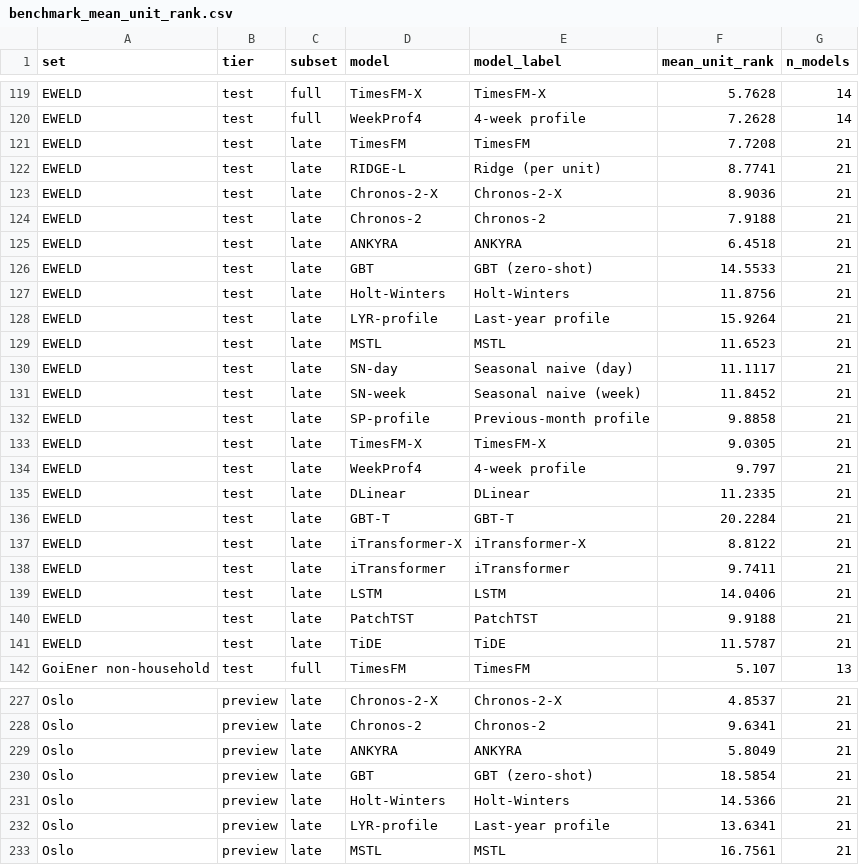
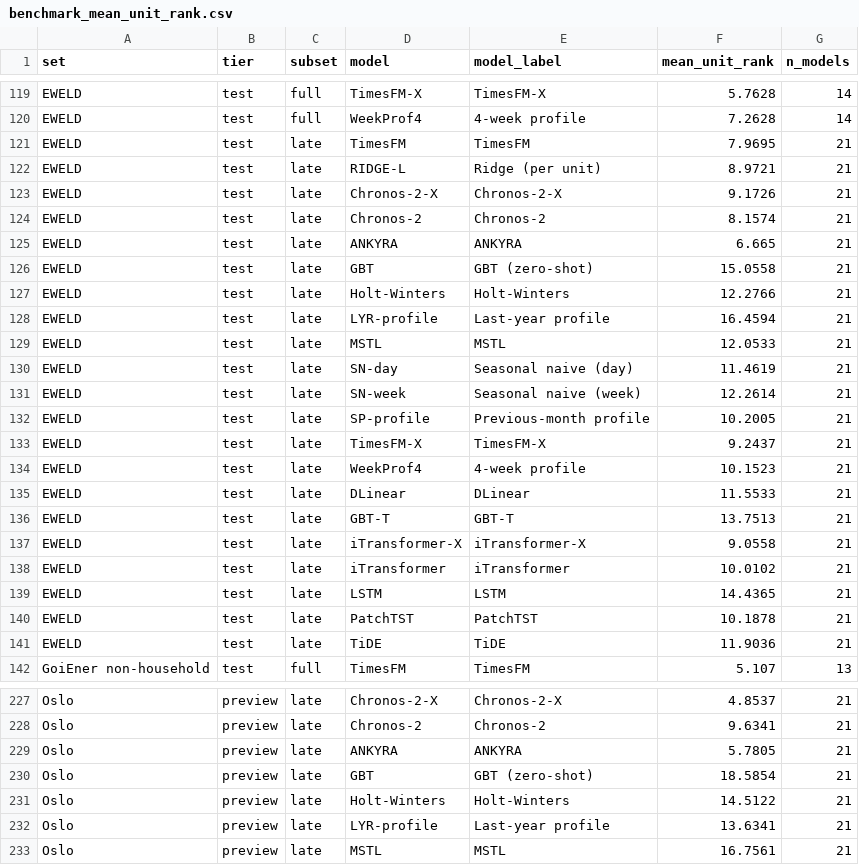
Before and after one commit to XinanQ/Building_load_ANKYRA, a CSV file: results/benchmark_mean_unit_rank.csv, drawn as a sheet; only a part is shown, gaps mark what is left out; the diff covers the shown part only.

```diff
--- a/results/benchmark_mean_unit_rank.csv
+++ b/results/benchmark_mean_unit_rank.csv
@@ -120,23 +120,23 @@ EWELD,test,full,TimesFM-X,TimesFM-X,5.7628,14
 EWELD,test,full,WeekProf4,4-week profile,7.2628,14
-EWELD,test,late,TimesFM,TimesFM,7.7208,21
-EWELD,test,late,RIDGE-L,Ridge (per unit),8.7741,21
-EWELD,test,late,Chronos-2-X,Chronos-2-X,8.9036,21
-EWELD,test,late,Chronos-2,Chronos-2,7.9188,21
-EWELD,test,late,ANKYRA,ANKYRA,6.4518,21
-EWELD,test,late,GBT,GBT (zero-shot),14.5533,21
-EWELD,test,late,Holt-Winters,Holt-Winters,11.8756,21
-EWELD,test,late,LYR-profile,Last-year profile,15.9264,21
-EWELD,test,late,MSTL,MSTL,11.6523,21
-EWELD,test,late,SN-day,Seasonal naive (day),11.1117,21
-EWELD,test,late,SN-week,Seasonal naive (week),11.8452,21
-EWELD,test,late,SP-profile,Previous-month profile,9.8858,21
-EWELD,test,late,TimesFM-X,TimesFM-X,9.0305,21
-EWELD,test,late,WeekProf4,4-week profile,9.797,21
-EWELD,test,late,DLinear,DLinear,11.2335,21
-EWELD,test,late,GBT-T,GBT-T,20.2284,21
-EWELD,test,late,iTransformer-X,iTransformer-X,8.8122,21
-EWELD,test,late,iTransformer,iTransformer,9.7411,21
-EWELD,test,late,LSTM,LSTM,14.0406,21
-EWELD,test,late,PatchTST,PatchTST,9.9188,21
-EWELD,test,late,TiDE,TiDE,11.5787,21
+EWELD,test,late,TimesFM,TimesFM,7.9695,21
+EWELD,test,late,RIDGE-L,Ridge (per unit),8.9721,21
+EWELD,test,late,Chronos-2-X,Chronos-2-X,9.1726,21
+EWELD,test,late,Chronos-2,Chronos-2,8.1574,21
+EWELD,test,late,ANKYRA,ANKYRA,6.665,21
+EWELD,test,late,GBT,GBT (zero-shot),15.0558,21
+EWELD,test,late,Holt-Winters,Holt-Winters,12.2766,21
+EWELD,test,late,LYR-profile,Last-year profile,16.4594,21
+EWELD,test,late,MSTL,MSTL,12.0533,21
+EWELD,test,late,SN-day,Seasonal naive (day),11.4619,21
+EWELD,test,late,SN-week,Seasonal naive (week),12.2614,21
+EWELD,test,late,SP-profile,Previous-month profile,10.2005,21
+EWELD,test,late,TimesFM-X,TimesFM-X,9.2437,21
+EWELD,test,late,WeekProf4,4-week profile,10.1523,21
+EWELD,test,late,DLinear,DLinear,11.5533,21
+EWELD,test,late,GBT-T,GBT-T,13.7513,21
+EWELD,test,late,iTransformer-X,iTransformer-X,9.0558,21
+EWELD,test,late,iTransformer,iTransformer,10.0102,21
+EWELD,test,late,LSTM,LSTM,14.4365,21
+EWELD,test,late,PatchTST,PatchTST,10.1878,21
+EWELD,test,late,TiDE,TiDE,11.9036,21
 GoiEner non-household,test,full,TimesFM,TimesFM,5.107,13
@@ -228,5 +228,5 @@ Oslo,preview,late,Chronos-2-X,Chronos-2-X,4.8537,21
 Oslo,preview,late,Chronos-2,Chronos-2,9.6341,21
-Oslo,preview,late,ANKYRA,ANKYRA,5.8049,21
+Oslo,preview,late,ANKYRA,ANKYRA,5.7805,21
 Oslo,preview,late,GBT,GBT (zero-shot),18.5854,21
-Oslo,preview,late,Holt-Winters,Holt-Winters,14.5366,21
+Oslo,preview,late,Holt-Winters,Holt-Winters,14.5122,21
 Oslo,preview,late,LYR-profile,Last-year profile,13.6341,21
```
Also changed, not shown: 98 edited cells elsewhere in this file, results/bdg2_near_zero_sensitivity.csv, results/benchmark_pairwise.csv, 25 other files.
